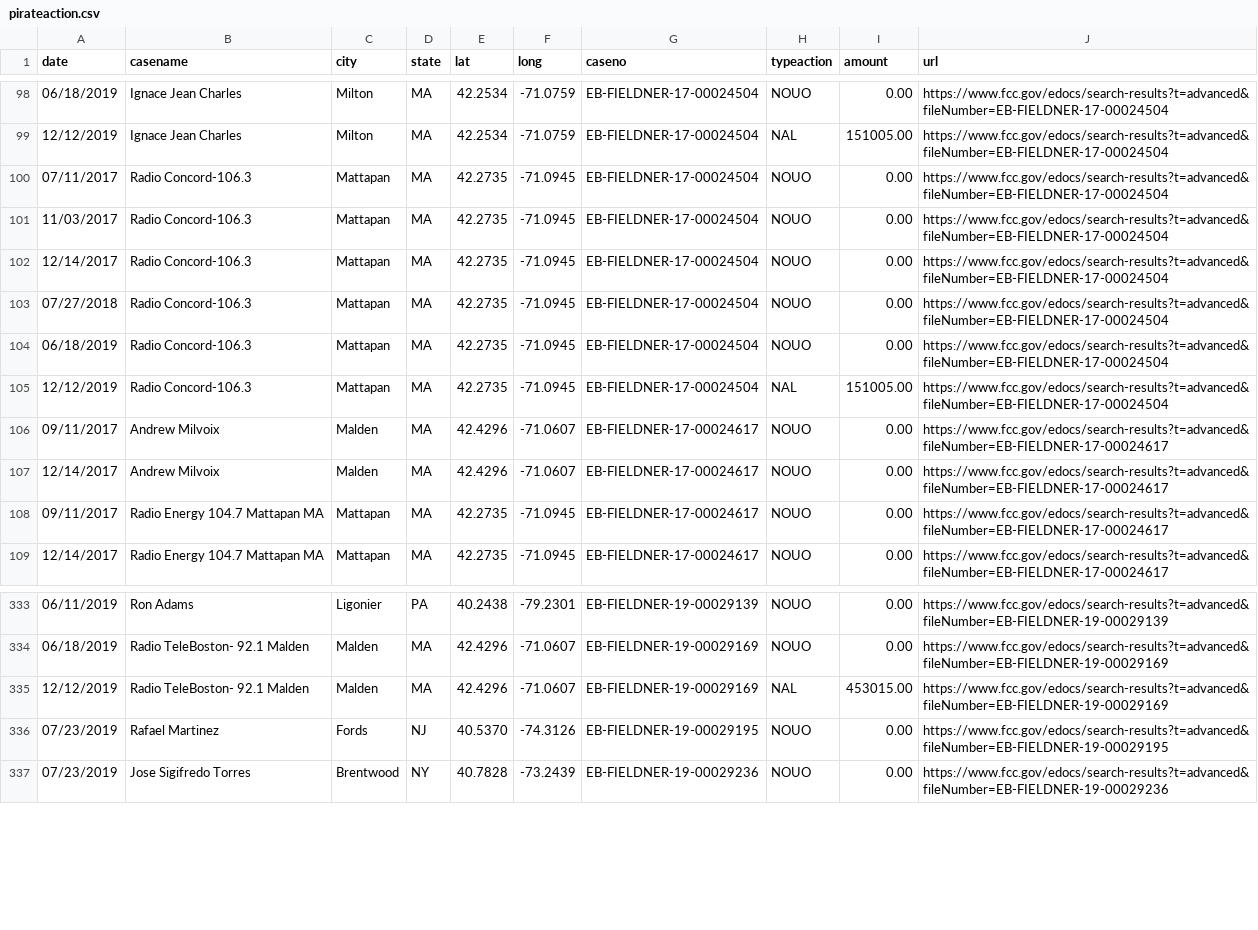
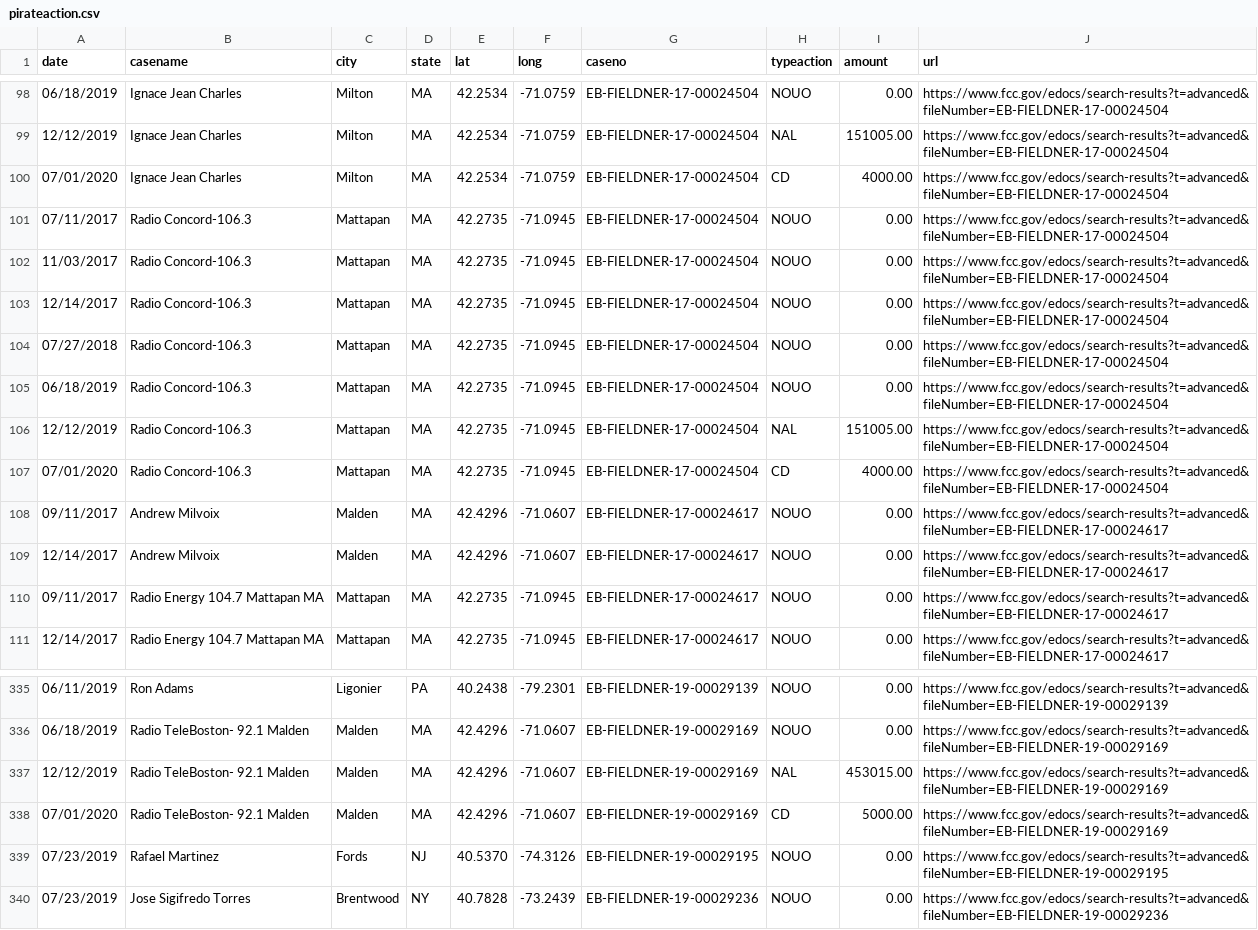
Before and after one commit to FCC/pirateaction2, a CSV file: data/pirateaction.csv, drawn as a sheet; only a part is shown, gaps mark what is left out.

Commit message:
Update September 2020

```diff
--- a/data/pirateaction.csv
+++ b/data/pirateaction.csv
@@ -99,2 +99,3 @@ date,casename,city,state,lat,long,caseno,typeaction,amount,url
 12/12/2019,Ignace Jean Charles,Milton,MA,42.2534,-71.0759,EB-FIELDNER-17-00024504,NAL,151005.00,https://www.fcc.gov/edocs/search-results?t=advanced&fileNumber=EB-FIELDNER-17-00024504
+07/01/2020,Ignace Jean Charles,Milton,MA,42.2534,-71.0759,EB-FIELDNER-17-00024504,CD,4000.00,https://www.fcc.gov/edocs/search-results?t=advanced&fileNumber=EB-FIELDNER-17-00024504
 07/11/2017,Radio Concord-106.3,Mattapan,MA,42.2735,-71.0945,EB-FIELDNER-17-00024504,NOUO,0.00,https://www.fcc.gov/edocs/search-results?t=advanced&fileNumber=EB-FIELDNER-17-00024504
@@ -105,2 +106,3 @@ date,casename,city,state,lat,long,caseno,typeaction,amount,url
 12/12/2019,Radio Concord-106.3,Mattapan,MA,42.2735,-71.0945,EB-FIELDNER-17-00024504,NAL,151005.00,https://www.fcc.gov/edocs/search-results?t=advanced&fileNumber=EB-FIELDNER-17-00024504
+07/01/2020,Radio Concord-106.3,Mattapan,MA,42.2735,-71.0945,EB-FIELDNER-17-00024504,CD,4000.00,https://www.fcc.gov/edocs/search-results?t=advanced&fileNumber=EB-FIELDNER-17-00024504
 09/11/2017,Andrew Milvoix,Malden,MA,42.4296,-71.0607,EB-FIELDNER-17-00024617,NOUO,0.00,https://www.fcc.gov/edocs/search-results?t=advanced&fileNumber=EB-FIELDNER-17-00024617
@@ -335,2 +337,3 @@ date,casename,city,state,lat,long,caseno,typeaction,amount,url
 12/12/2019,Radio TeleBoston- 92.1 Malden,Malden,MA,42.4296,-71.0607,EB-FIELDNER-19-00029169,NAL,453015.00,https://www.fcc.gov/edocs/search-results?t=advanced&fileNumber=EB-FIELDNER-19-00029169
+07/01/2020,Radio TeleBoston- 92.1 Malden,Malden,MA,42.4296,-71.0607,EB-FIELDNER-19-00029169,CD,5000.00,https://www.fcc.gov/edocs/search-results?t=advanced&fileNumber=EB-FIELDNER-19-00029169
 07/23/2019,Rafael Martinez,Fords,NJ,40.5370,-74.3126,EB-FIELDNER-19-00029195,NOUO,0.00,https://www.fcc.gov/edocs/search-results?t=advanced&fileNumber=EB-FIELDNER-19-00029195
```
